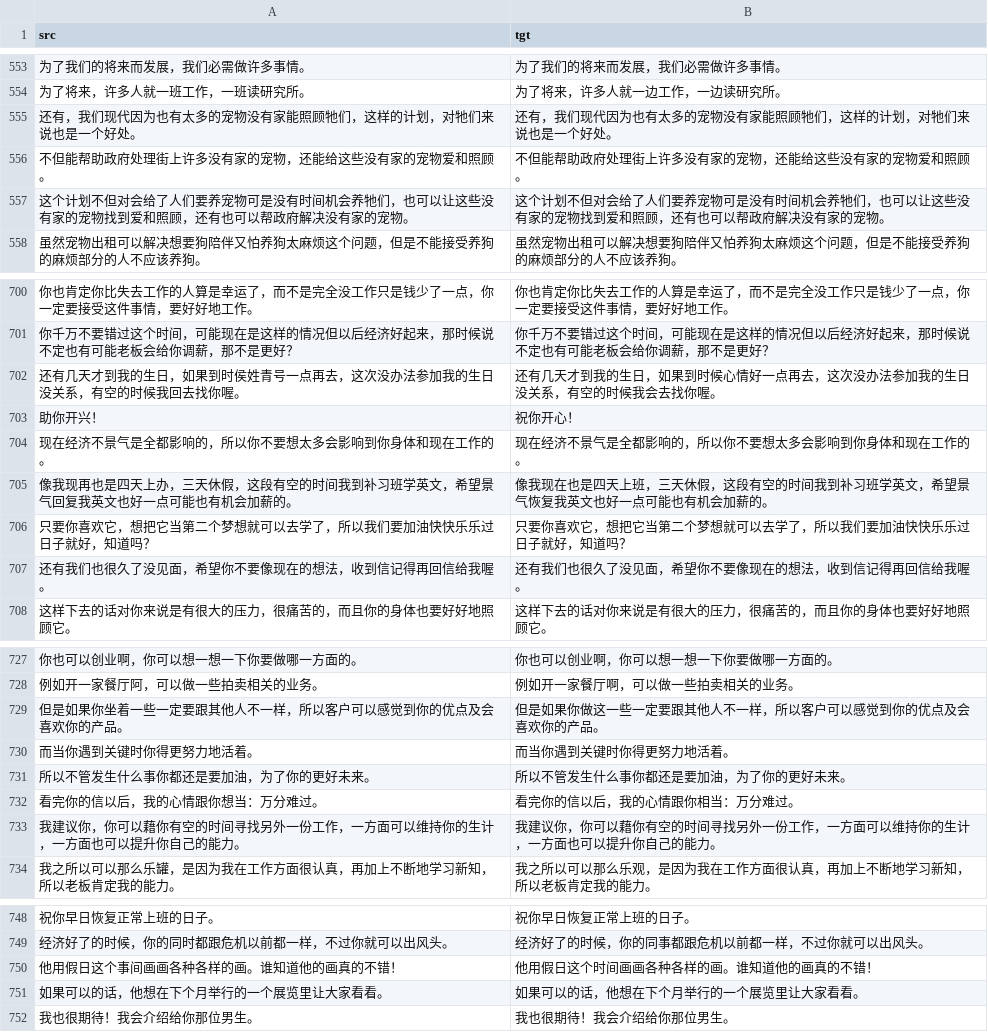
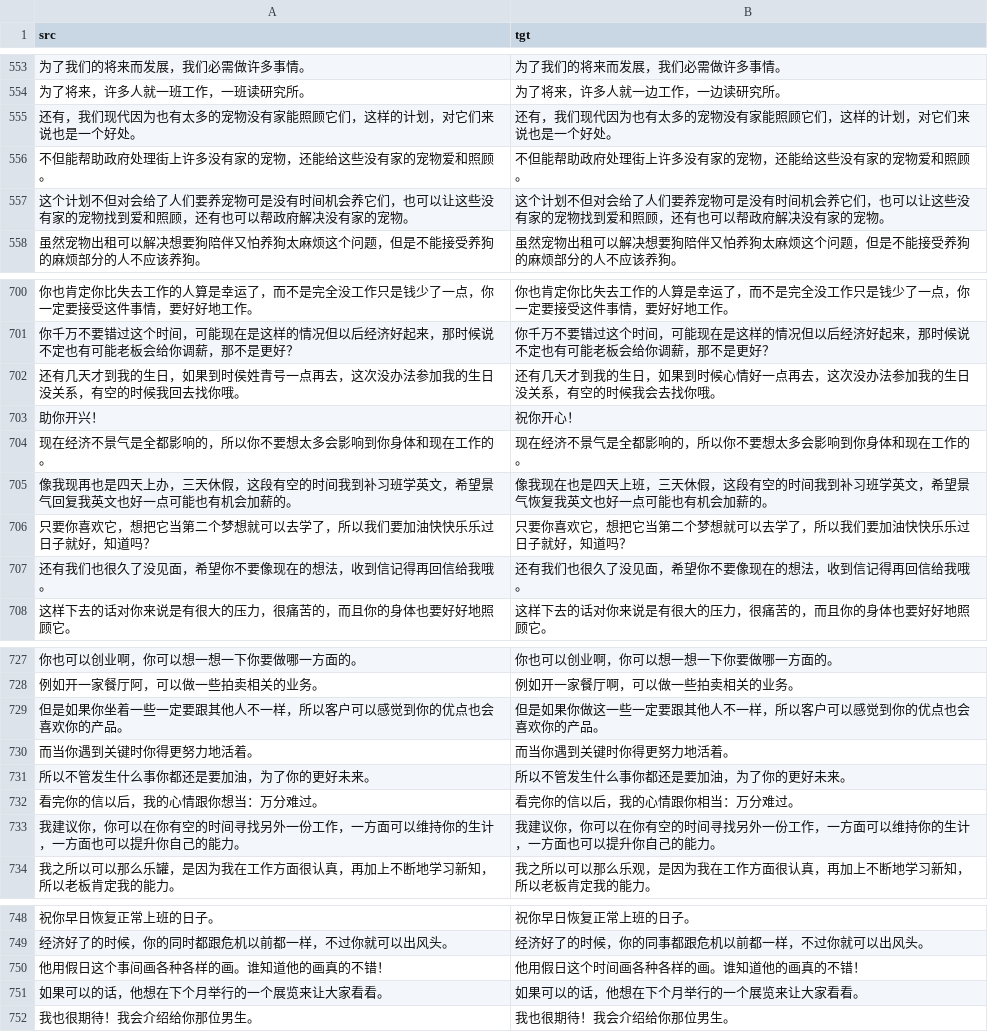
Before and after one commit to iioSnail/git_test, a CSV file: datasets/sighan_2015_test_revise.csv, drawn as a sheet; only a part is shown, gaps mark what is left out; the diff covers the shown part only.

```diff
--- a/datasets/sighan_2015_test_revise.csv
+++ b/datasets/sighan_2015_test_revise.csv
@@ -554,5 +554,5 @@ src,tgt
 为了将来，许多人就一班工作，一班读研究所。,为了将来，许多人就一边工作，一边读研究所。
-还有，我们现代因为也有太多的宠物没有家能照顾牠们，这样的计划，对牠们来说也是一个好处。,还有，我们现代因为也有太多的宠物没有家能照顾牠们，这样的计划，对牠们来说也是一个好处。
+还有，我们现代因为也有太多的宠物没有家能照顾它们，这样的计划，对它们来说也是一个好处。,还有，我们现代因为也有太多的宠物没有家能照顾它们，这样的计划，对它们来说也是一个好处。
 不但能帮助政府处理街上许多没有家的宠物，还能给这些没有家的宠物爱和照顾。,不但能帮助政府处理街上许多没有家的宠物，还能给这些没有家的宠物爱和照顾。
-这个计划不但对会给了人们要养宠物可是没有时间机会养牠们，也可以让这些没有家的宠物找到爱和照顾，还有也可以帮政府解决没有家的宠物。,这个计划不但对会给了人们要养宠物可是没有时间机会养牠们，也可以让这些没有家的宠物找到爱和照顾，还有也可以帮政府解决没有家的宠物。
+这个计划不但对会给了人们要养宠物可是没有时间机会养它们，也可以让这些没有家的宠物找到爱和照顾，还有也可以帮政府解决没有家的宠物。,这个计划不但对会给了人们要养宠物可是没有时间机会养它们，也可以让这些没有家的宠物找到爱和照顾，还有也可以帮政府解决没有家的宠物。
 虽然宠物出租可以解决想要狗陪伴又怕养狗太麻烦这个问题，但是不能接受养狗的麻烦部分的人不应该养狗。,虽然宠物出租可以解决想要狗陪伴又怕养狗太麻烦这个问题，但是不能接受养狗的麻烦部分的人不应该养狗。
@@ -701,3 +701,3 @@ src,tgt
 你千万不要错过这个时间，可能现在是这样的情况但以后经济好起来，那时候说不定也有可能老板会给你调薪，那不是更好？,你千万不要错过这个时间，可能现在是这样的情况但以后经济好起来，那时候说不定也有可能老板会给你调薪，那不是更好？
-还有几天才到我的生日，如果到时侯姓青号一点再去，这次没办法参加我的生日没关系，有空的时候我回去找你喔。,还有几天才到我的生日，如果到时候心情好一点再去，这次没办法参加我的生日没关系，有空的时候我会去找你喔。
+还有几天才到我的生日，如果到时侯姓青号一点再去，这次没办法参加我的生日没关系，有空的时候我回去找你哦。,还有几天才到我的生日，如果到时候心情好一点再去，这次没办法参加我的生日没关系，有空的时候我会去找你哦。
 助你开兴！,祝你开心！
@@ -706,3 +706,3 @@ src,tgt
 只要你喜欢它，想把它当第二个梦想就可以去学了，所以我们要加油快快乐乐过日子就好，知道吗？,只要你喜欢它，想把它当第二个梦想就可以去学了，所以我们要加油快快乐乐过日子就好，知道吗？
-还有我们也很久了没见面，希望你不要像现在的想法，收到信记得再回信给我喔。,还有我们也很久了没见面，希望你不要像现在的想法，收到信记得再回信给我喔。
+还有我们也很久了没见面，希望你不要像现在的想法，收到信记得再回信给我哦。,还有我们也很久了没见面，希望你不要像现在的想法，收到信记得再回信给我哦。
 这样下去的话对你来说是有很大的压力，很痛苦的，而且你的身体也要好好地照顾它。,这样下去的话对你来说是有很大的压力，很痛苦的，而且你的身体也要好好地照顾它。
@@ -728,3 +728,3 @@ src,tgt
 例如开一家餐厅阿，可以做一些拍卖相关的业务。,例如开一家餐厅啊，可以做一些拍卖相关的业务。
-但是如果你坐着一些一定要跟其他人不一样，所以客户可以感觉到你的优点及会喜欢你的产品。,但是如果你做这一些一定要跟其他人不一样，所以客户可以感觉到你的优点及会喜欢你的产品。
+但是如果你坐着一些一定要跟其他人不一样，所以客户可以感觉到你的优点也会喜欢你的产品。,但是如果你做这一些一定要跟其他人不一样，所以客户可以感觉到你的优点也会喜欢你的产品。
 而当你遇到关键时你得更努力地活着。,而当你遇到关键时你得更努力地活着。
@@ -732,3 +732,3 @@ src,tgt
 看完你的信以后，我的心情跟你想当：万分难过。,看完你的信以后，我的心情跟你相当：万分难过。
-我建议你，你可以藉你有空的时间寻找另外一份工作，一方面可以维持你的生计，一方面也可以提升你自己的能力。,我建议你，你可以藉你有空的时间寻找另外一份工作，一方面可以维持你的生计，一方面也可以提升你自己的能力。
+我建议你，你可以在你有空的时间寻找另外一份工作，一方面可以维持你的生计，一方面也可以提升你自己的能力。,我建议你，你可以在你有空的时间寻找另外一份工作，一方面可以维持你的生计，一方面也可以提升你自己的能力。
 我之所以可以那么乐罐，是因为我在工作方面很认真，再加上不断地学习新知，所以老板肯定我的能力。,我之所以可以那么乐观，是因为我在工作方面很认真，再加上不断地学习新知，所以老板肯定我的能力。
@@ -749,4 +749,4 @@ src,tgt
 经济好了的时候，你的同时都跟危机以前都一样，不过你就可以出风头。,经济好了的时候，你的同事都跟危机以前都一样，不过你就可以出风头。
-他用假日这个事间画画各种各样的画。谁知道他的画真的不错！,他用假日这个时间画画各种各样的画。谁知道他的画真的不错！
-如果可以的话，他想在下个月举行的一个展览里让大家看看。,如果可以的话，他想在下个月举行的一个展览里让大家看看。
+他用假日这个事间画各种各样的画。谁知道他的画真的不错！,他用假日这个时间画各种各样的画。谁知道他的画真的不错！
+如果可以的话，他想在下个月举行的一个展览来让大家看看。,如果可以的话，他想在下个月举行的一个展览来让大家看看。
 我也很期待！我会介绍给你那位男生。,我也很期待！我会介绍给你那位男生。
```
Also changed, not shown: 45 edited cells elsewhere in this file.
